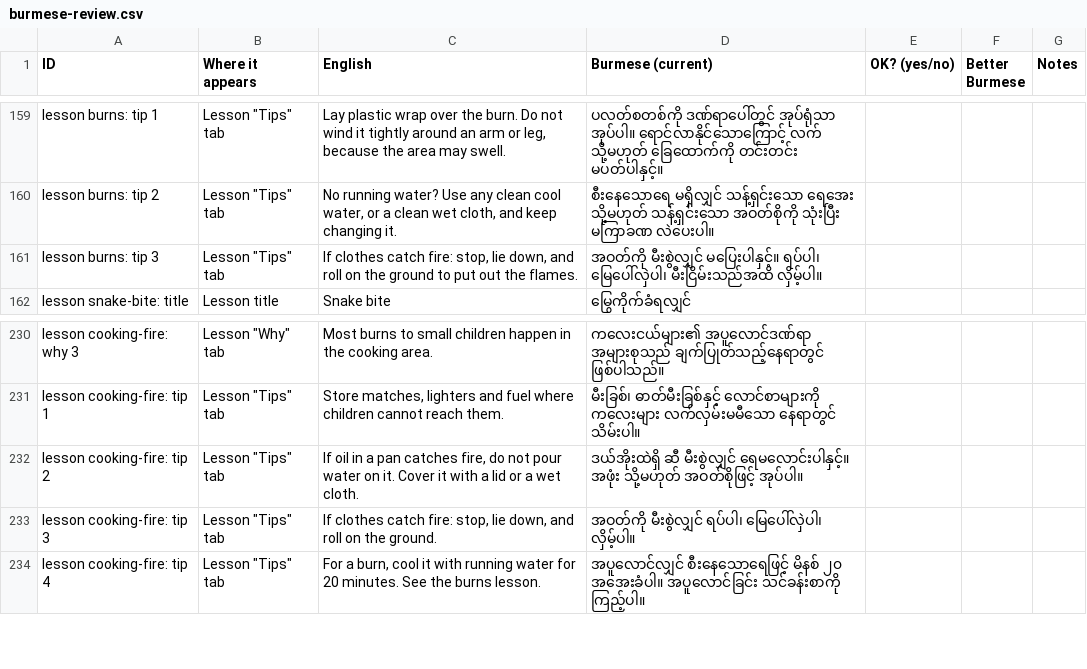
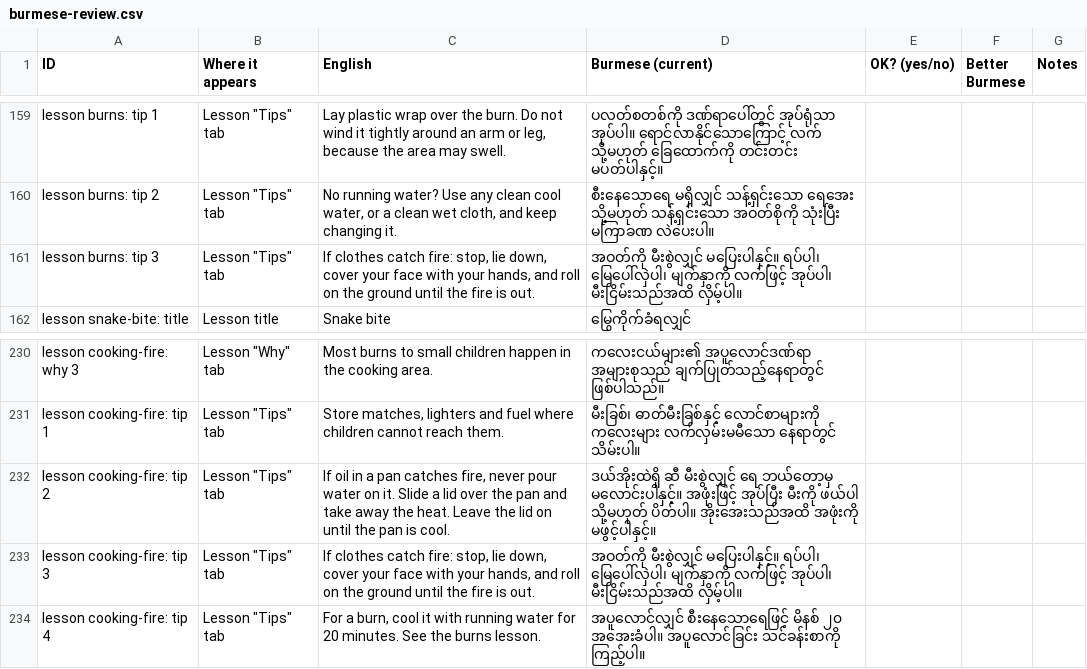
Before and after one commit to macraemyintminhein98/openpack, a CSV file: docs/burmese-review.csv, drawn as a sheet; only a part is shown, gaps mark what is left out.

```diff
--- a/docs/burmese-review.csv
+++ b/docs/burmese-review.csv
@@ -160,3 +160,3 @@
 "lesson burns: tip 2","Lesson ""Tips"" tab","No running water? Use any clean cool water, or a clean wet cloth, and keep changing it.","စီးနေသောရေ မရှိလျှင် သန့်ရှင်းသော ရေအေး သို့မဟုတ် သန့်ရှင်းသော အဝတ်စိုကို သုံးပြီး မကြာခဏ လဲပေးပါ။","","",""
-"lesson burns: tip 3","Lesson ""Tips"" tab","If clothes catch fire: stop, lie down, and roll on the ground to put out the flames.","အဝတ်ကို မီးစွဲလျှင် မပြေးပါနှင့်။ ရပ်ပါ၊ မြေပေါ်လှဲပါ၊ မီးငြိမ်းသည်အထိ လှိမ့်ပါ။","","",""
+"lesson burns: tip 3","Lesson ""Tips"" tab","If clothes catch fire: stop, lie down, cover your face with your hands, and roll on the ground until the fire is out.","အဝတ်ကို မီးစွဲလျှင် မပြေးပါနှင့်။ ရပ်ပါ၊ မြေပေါ်လှဲပါ၊ မျက်နှာကို လက်ဖြင့် အုပ်ပါ၊ မီးငြိမ်းသည်အထိ လှိမ့်ပါ။","","",""
 "lesson snake-bite: title","Lesson title","Snake bite","မြွေကိုက်ခံရလျှင်","","",""
@@ -231,4 +231,4 @@
 "lesson cooking-fire: tip 1","Lesson ""Tips"" tab","Store matches, lighters and fuel where children cannot reach them.","မီးခြစ်၊ ဓာတ်မီးခြစ်နှင့် လောင်စာများကို ကလေးများ လက်လှမ်းမမီသော နေရာတွင် သိမ်းပါ။","","",""
-"lesson cooking-fire: tip 2","Lesson ""Tips"" tab","If oil in a pan catches fire, do not pour water on it. Cover it with a lid or a wet cloth.","ဒယ်အိုးထဲရှိ ဆီ မီးစွဲလျှင် ရေမလောင်းပါနှင့်။ အဖုံး သို့မဟုတ် အဝတ်စိုဖြင့် အုပ်ပါ။","","",""
-"lesson cooking-fire: tip 3","Lesson ""Tips"" tab","If clothes catch fire: stop, lie down, and roll on the ground.","အဝတ်ကို မီးစွဲလျှင် ရပ်ပါ၊ မြေပေါ်လှဲပါ၊ လှိမ့်ပါ။","","",""
+"lesson cooking-fire: tip 2","Lesson ""Tips"" tab","If oil in a pan catches fire, never pour water on it. Slide a lid over the pan and take away the heat. Leave the lid on until the pan is cool.","ဒယ်အိုးထဲရှိ ဆီ မီးစွဲလျှင် ရေ ဘယ်တော့မှ မလောင်းပါနှင့်။ အဖုံးဖြင့် အုပ်ပြီး မီးကို ဖယ်ပါ သို့မဟုတ် ပိတ်ပါ။ အိုးအေးသည်အထိ အဖုံးကို မဖွင့်ပါနှင့်။","","",""
+"lesson cooking-fire: tip 3","Lesson ""Tips"" tab","If clothes catch fire: stop, lie down, cover your face with your hands, and roll on the ground until the fire is out.","အဝတ်ကို မီးစွဲလျှင် မပြေးပါနှင့်။ ရပ်ပါ၊ မြေပေါ်လှဲပါ၊ မျက်နှာကို လက်ဖြင့် အုပ်ပါ၊ မီးငြိမ်းသည်အထိ လှိမ့်ပါ။","","",""
 "lesson cooking-fire: tip 4","Lesson ""Tips"" tab","For a burn, cool it with running water for 20 minutes. See the burns lesson.","အပူလောင်လျှင် စီးနေသောရေဖြင့် မိနစ် ၂၀ အအေးခံပါ။ အပူလောင်ခြင်း သင်ခန်းစာကို ကြည့်ပါ။","","",""
```
Also changed, not shown: 12 other files.
